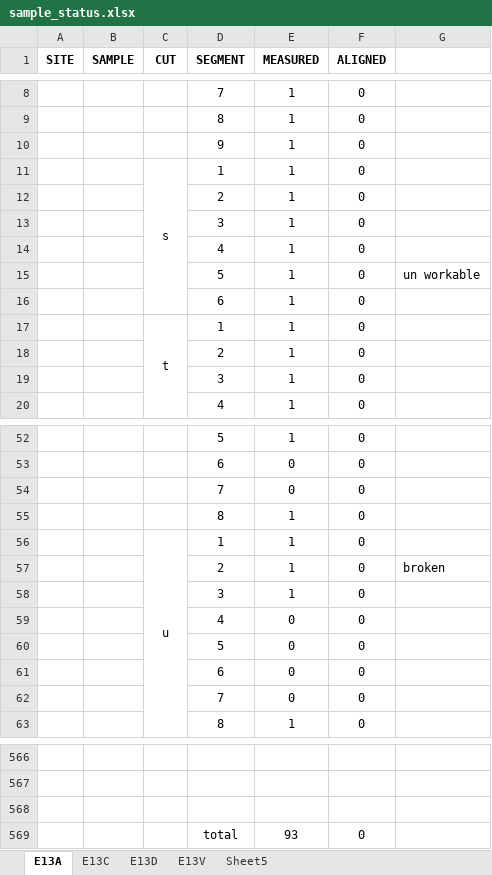
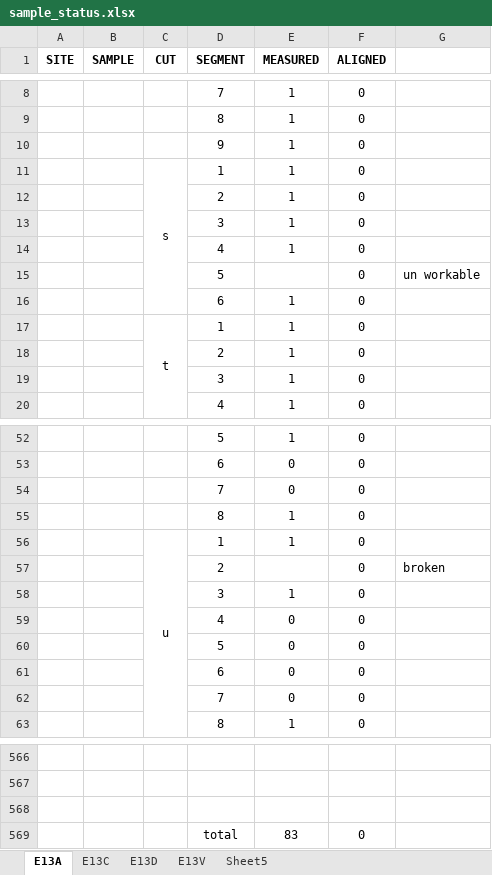
Before and after one commit to zabdi8/fellowship-of-the-growth-rings, an Excel workbook: sample_status.xlsx, sheet E13A, drawn as a sheet; only a part is shown, gaps mark what is left out; values as stored, in another font and other column widths than the file's, no borders; conditional formats not drawn; the diff covers the shown part only; the diff names each change by its address in the sheet, - before the commit and + after, or states it on an @@ line.

```diff
--- a/sample_status.xlsx (sheet E13A)
+++ b/sample_status.xlsx (sheet E13A)
-E15 (MEASURED): 1
+E15 (MEASURED): (empty)
-E57 (MEASURED): 1
+E57 (MEASURED): (empty)
-E569 (MEASURED): 93
+E569 (MEASURED): 83
```
Also changed, not shown: 1 added row, 1 removed row and 10 edited cells elsewhere in this sheet, sheet Sheet5, sheet E13V, formulas that keep their value, 26 other files.
